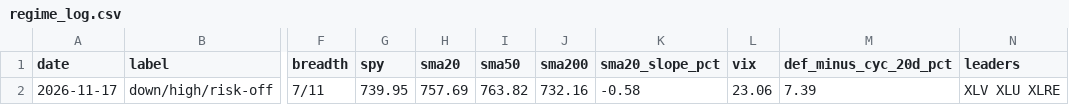
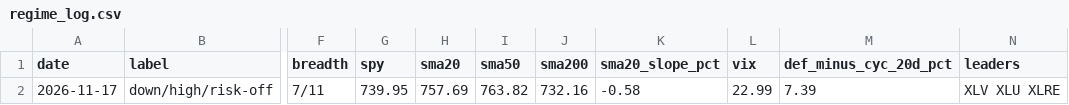
Before and after one commit to akinsehinwa/moneygame, a CSV file: sim/regime_log.csv, drawn as a sheet; only a part is shown, gaps mark what is left out; the diff names each change by its address in the sheet, - before the commit and + after, or states it on an @@ line.

```diff
--- a/sim/regime_log.csv
+++ b/sim/regime_log.csv
-L2 (vix): 23.06
+L2 (vix): 22.99
```
Also changed, not shown: 1 other file.
